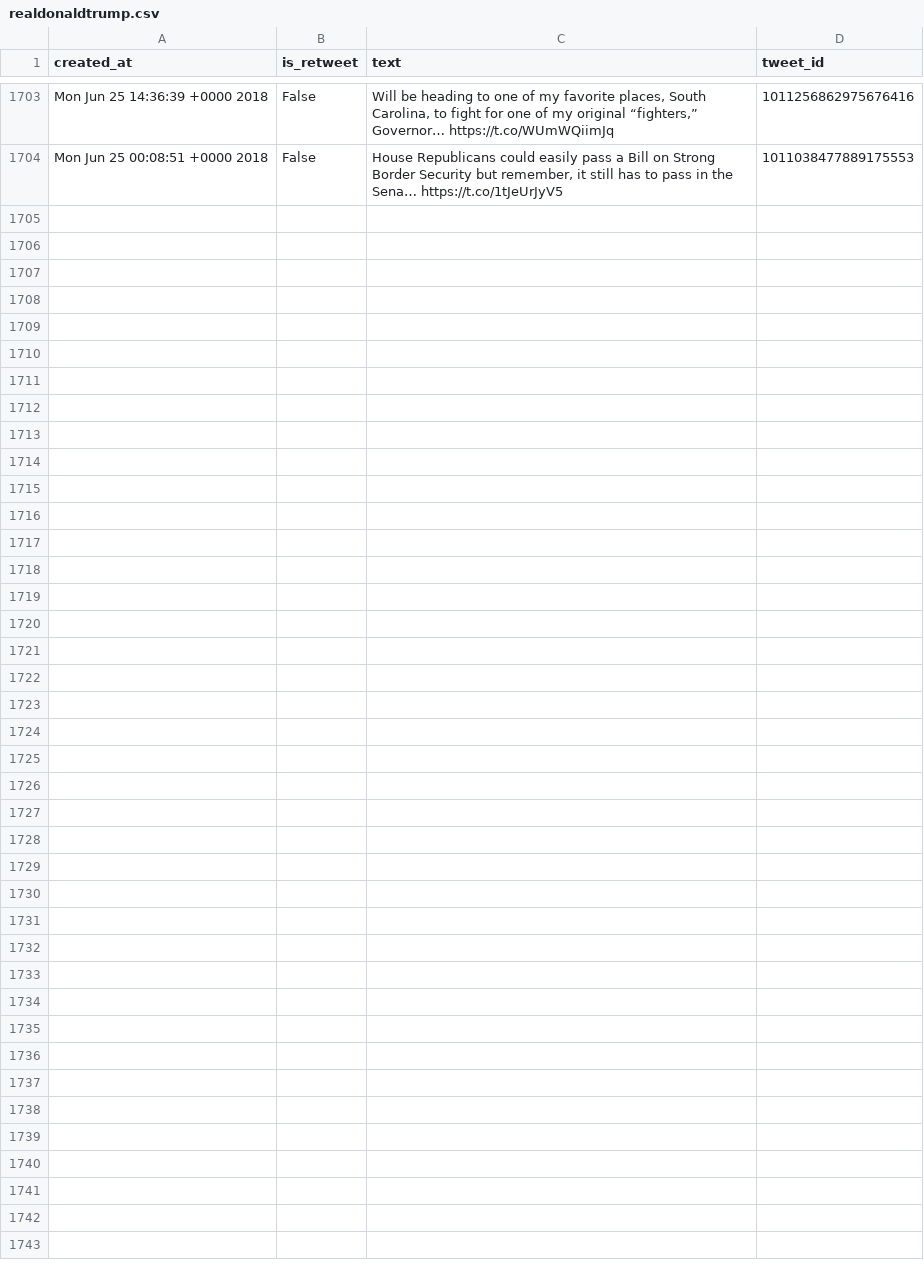
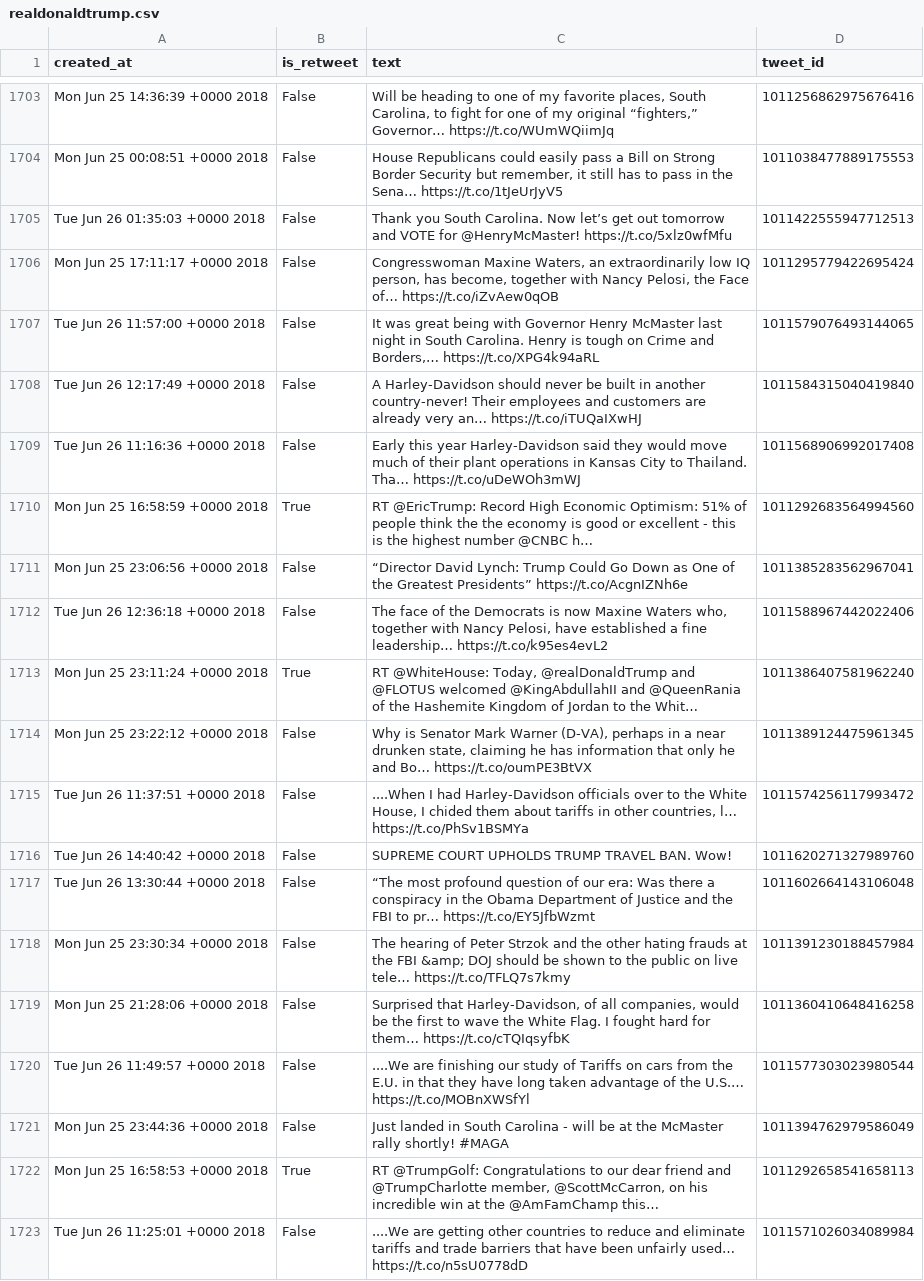
Before and after one commit to cpenalobel/sportsdata, a CSV file: twets/realdonaldtrump.csv, drawn as a sheet; only a part is shown, gaps mark what is left out; the diff names each change by its address in the sheet, - before the commit and + after, or states it on an @@ line.

```diff
--- a/twets/realdonaldtrump.csv
+++ b/twets/realdonaldtrump.csv
+row 1705: Tue Jun 26 01:35:03 +0000 2018 | False | Thank you South Carolina. Now let’s get out tomorrow and VOTE for @HenryMcMaster! https://t.co/5xlz0wfMfu | 1011422555947712513
+row 1706: Mon Jun 25 17:11:17 +0000 2018 | False | Congresswoman Maxine Waters, an extraordinarily low IQ person, has become, together with Nancy Pelosi, the Face of… https://t.co/iZvAew0qOB | 1011295779422695424
+row 1707: Tue Jun 26 11:57:00 +0000 2018 | False | It was great being with Governor Henry McMaster last night in South Carolina. Henry is tough on Crime and Borders,… https://t.co/XPG4k94aRL | 1011579076493144065
+row 1708: Tue Jun 26 12:17:49 +0000 2018 | False | A Harley-Davidson should never be built in another country-never! Their employees and customers are already very an… https://t.co/iTUQaIXwHJ | 1011584315040419840
+row 1709: Tue Jun 26 11:16:36 +0000 2018 | False | Early this year Harley-Davidson said they would move much of their plant operations in Kansas City to Thailand. Tha… https://t.co/uDeWOh3mWJ | 1011568906992017408
+row 1710: Mon Jun 25 16:58:59 +0000 2018 | True | RT @EricTrump: Record High Economic Optimism: 51% of people think the the economy is good or excellent - this is the highest number @CNBC h… | 1011292683564994560
+row 1711: Mon Jun 25 23:06:56 +0000 2018 | False | “Director David Lynch: Trump Could Go Down as One of the Greatest Presidents” https://t.co/AcgnIZNh6e | 1011385283562967041
+row 1712: Tue Jun 26 12:36:18 +0000 2018 | False | The face of the Democrats is now Maxine Waters who, together with Nancy Pelosi, have established a fine leadership… https://t.co/k95es4evL2 | 1011588967442022406
+row 1713: Mon Jun 25 23:11:24 +0000 2018 | True | RT @WhiteHouse: Today, @realDonaldTrump and @FLOTUS welcomed @KingAbdullahII and @QueenRania of the Hashemite Kingdom of Jordan to the Whit… | 1011386407581962240
+row 1714: Mon Jun 25 23:22:12 +0000 2018 | False | Why is Senator Mark Warner (D-VA), perhaps in a near drunken state, claiming he has information that only he and Bo… https://t.co/oumPE3BtVX | 1011389124475961345
+row 1715: Tue Jun 26 11:37:51 +0000 2018 | False | ....When I had Harley-Davidson officials over to the White House, I chided them about tariffs in other countries, l… https://t.co/PhSv1BSMYa | 1011574256117993472
+row 1716: Tue Jun 26 14:40:42 +0000 2018 | False | SUPREME COURT UPHOLDS TRUMP TRAVEL BAN. Wow! | 1011620271327989760
+row 1717: Tue Jun 26 13:30:44 +0000 2018 | False | “The most profound question of our era: Was there a conspiracy in the Obama Department of Justice and the FBI to pr… https://t.co/EY5JfbWzmt | 1011602664143106048
+row 1718: Mon Jun 25 23:30:34 +0000 2018 | False | The hearing of Peter Strzok and the other hating frauds at the FBI &amp; DOJ should be shown to the public on live tele… https://t.co/TFLQ7s7kmy | 1011391230188457984
+row 1719: Mon Jun 25 21:28:06 +0000 2018 | False | Surprised that Harley-Davidson, of all companies, would be the first to wave the White Flag. I fought hard for them… https://t.co/cTQIqsyfbK | 1011360410648416258
+row 1720: Tue Jun 26 11:49:57 +0000 2018 | False | ....We are finishing our study of Tariffs on cars from the E.U. in that they have long taken advantage of the U.S.… https://t.co/MOBnXWSfYl | 1011577303023980544
+row 1721: Mon Jun 25 23:44:36 +0000 2018 | False | Just landed in South Carolina - will be at the McMaster rally shortly! #MAGA | 1011394762979586049
+row 1722: Mon Jun 25 16:58:53 +0000 2018 | True | RT @TrumpGolf: Congratulations to our dear friend and @TrumpCharlotte member, @ScottMcCarron, on his incredible win at the @AmFamChamp this… | 1011292658541658113
+row 1723: Tue Jun 26 11:25:01 +0000 2018 | False | ....We are getting other countries to reduce and eliminate tariffs and trade barriers that have been unfairly used… https://t.co/n5sU0778dD | 1011571026034089984
```
Also changed, not shown: twets/potus.csv, twets/vp.csv, 1 other file.
